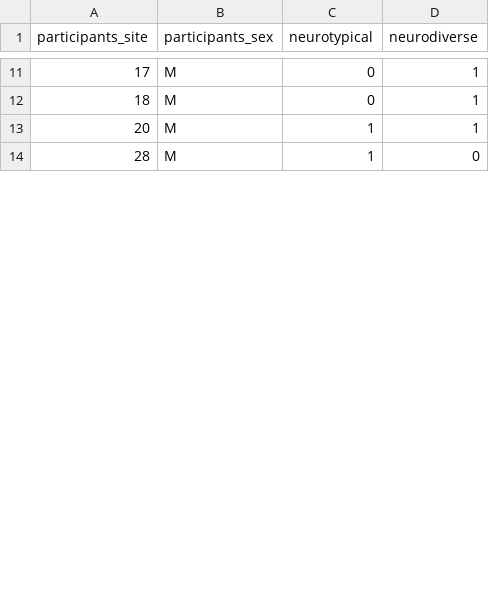
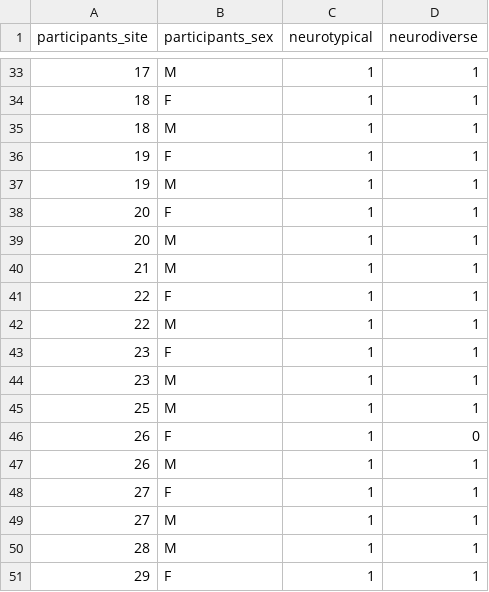
Before and after one commit to felenitaribeiro/autism-challenge, a CSV file: datasets/42/test_dataset_stats_42.csv, drawn as a sheet; only a part is shown, gaps mark what is left out; the diff covers the shown part only.

```diff
--- a/datasets/42/test_dataset_stats_42.csv
+++ b/datasets/42/test_dataset_stats_42.csv
@@ -11,4 +33,19 @@ participants_site,participants_sex,neurotypical,neurodiverse
-17,M,0,1
-18,M,0,1
+17,M,1,1
+18,F,1,1
+18,M,1,1
+19,F,1,1
+19,M,1,1
+20,F,1,1
 20,M,1,1
-28,M,1,0
+21,M,1,1
+22,F,1,1
+22,M,1,1
+23,F,1,1
+23,M,1,1
+25,M,1,1
+26,F,1,0
+26,M,1,1
+27,F,1,1
+27,M,1,1
+28,M,1,1
+29,F,1,1
```
Also changed, not shown: 28 added rows and 11 edited cells elsewhere in this file, 6 other files.
